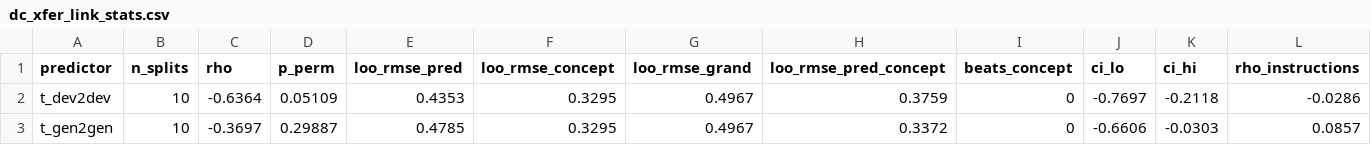
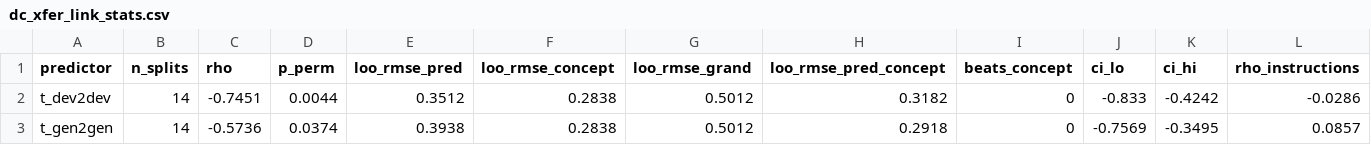
Before and after one commit to Ankush7890/sythentic_data_needs_paper, a CSV file: data/dev_coverage/dc_xfer_link_stats.csv, drawn as a sheet; only a part is shown; the diff names each change by its address in the sheet, - before the commit and + after, or states it on an @@ line.

```diff
--- a/data/dev_coverage/dc_xfer_link_stats.csv
+++ b/data/dev_coverage/dc_xfer_link_stats.csv
-B2:B3 (n_splits): 10
+B2:B3 (n_splits): 14
-C2 (rho): -0.6364
+C2 (rho): -0.7451
-D2 (p_perm): 0.05109
+D2 (p_perm): 0.0044
-E2 (loo_rmse_pred): 0.4353
+E2 (loo_rmse_pred): 0.3512
-F2:F3 (loo_rmse_concept): 0.3295
+F2:F3 (loo_rmse_concept): 0.2838
-G2:G3 (loo_rmse_grand): 0.4967
+G2:G3 (loo_rmse_grand): 0.5012
-H2 (loo_rmse_pred_concept): 0.3759
+H2 (loo_rmse_pred_concept): 0.3182
-J2 (ci_lo): -0.7697
+J2 (ci_lo): -0.833
-K2 (ci_hi): -0.2118
+K2 (ci_hi): -0.4242
-C3 (rho): -0.3697
+C3 (rho): -0.5736
-D3 (p_perm): 0.29887
+D3 (p_perm): 0.0374
-E3 (loo_rmse_pred): 0.4785
+E3 (loo_rmse_pred): 0.3938
-H3 (loo_rmse_pred_concept): 0.3372
+H3 (loo_rmse_pred_concept): 0.2918
-J3 (ci_lo): -0.6606
+J3 (ci_lo): -0.7569
-K3 (ci_hi): -0.0303
+K3 (ci_hi): -0.3495
```
Also changed, not shown: data/dev_coverage/dc_xfer_cells.csv, data/dev_coverage/dc_xfer_summary.csv, 37 other files.
